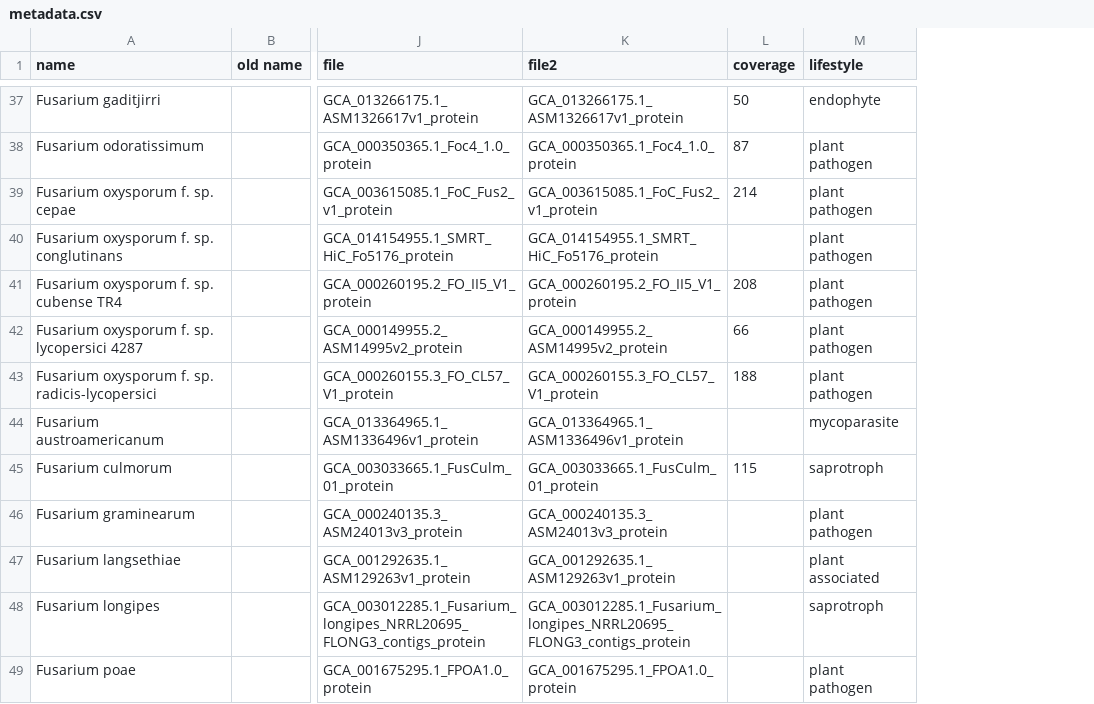
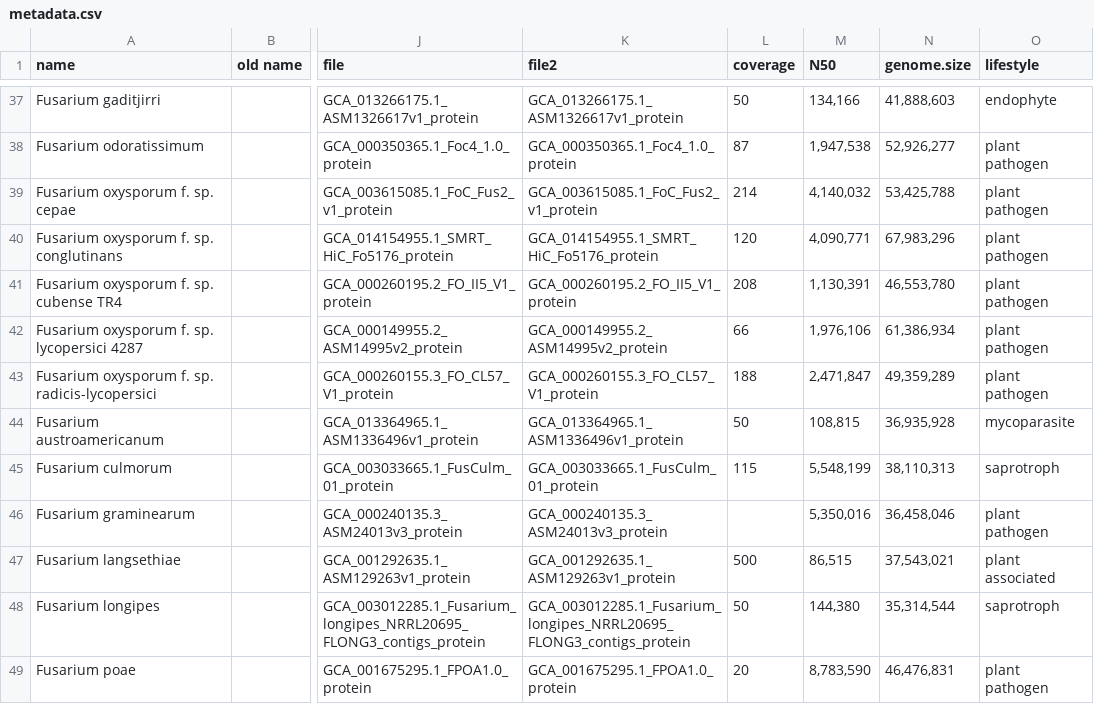
Before and after one commit to Rowena-h/FusariumLifestyles, a CSV file: metadata.csv, drawn as a sheet; only a part is shown, gaps mark what is left out; the diff covers the shown part only; the diff names each change by its address in the sheet, - before the commit and + after, or states it on an @@ line.

```diff
--- a/metadata.csv
+++ b/metadata.csv
+column M (N50), rows 37-49: 134,166 | 1,947,538 | 4,140,032 | 4,090,771 | 1,130,391 | 1,976,106 | 2,471,847 | 108,815 | 5,548,199 | 5,350,016 | 86,515 | 144,380 | 8,783,590
+column N (genome.size), rows 37-49: 41,888,603 | 52,926,277 | 53,425,788 | 67,983,296 | 46,553,780 | 61,386,934 | 49,359,289 | 36,935,928 | 38,110,313 | 36,458,046 | 37,543,021 | 35,314,544 | 46,476,831
-L40 (coverage): (empty)
+L40 (coverage): 120
-L44 (coverage): (empty)
+L44 (coverage): 50
-L47 (coverage): (empty)
+L47 (coverage): 500
-L48 (coverage): (empty)
+L48 (coverage): 50
-L49 (coverage): (empty)
+L49 (coverage): 20
```
Also changed, not shown: 25 edited cells elsewhere in this file.
